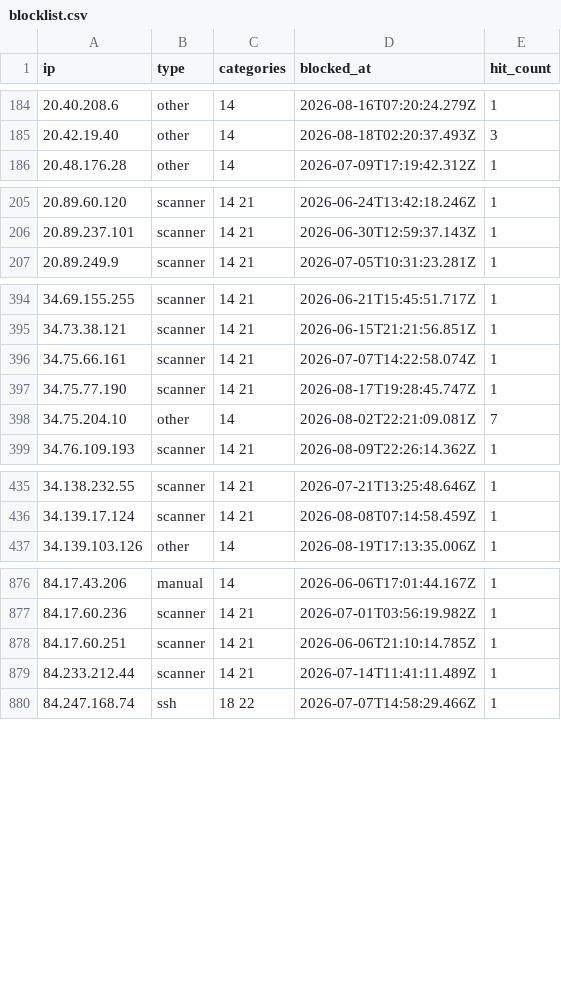
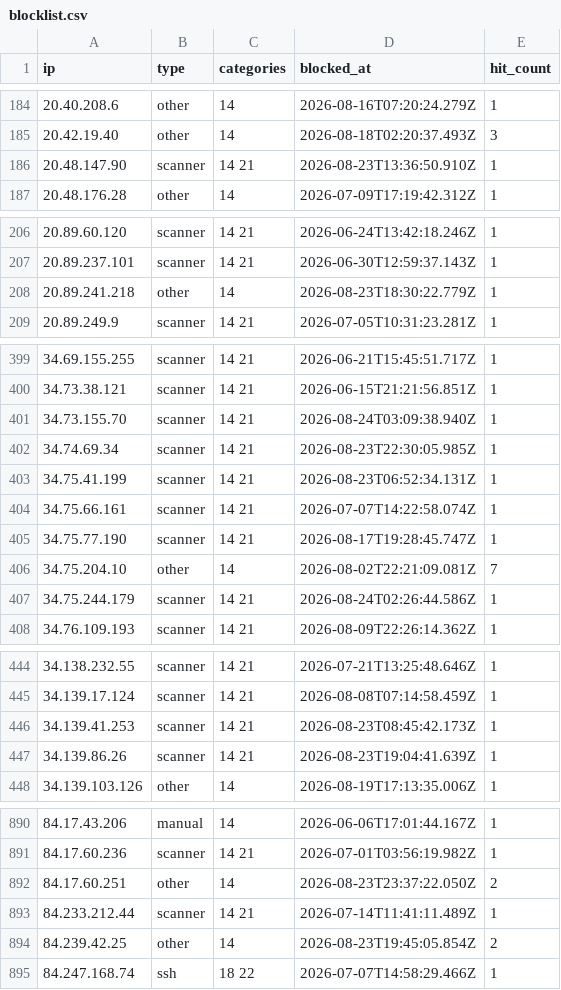
Before and after one commit to zenmorro/Scanner-List, a CSV file: blocklist.csv, drawn as a sheet; only a part is shown, gaps mark what is left out; the diff covers the shown part only.

Commit message:
Update blocklist 2026-08-24T04:00:01Z

```diff
--- a/blocklist.csv
+++ b/blocklist.csv
@@ -185,2 +185,3 @@ ip,type,categories,blocked_at,hit_count
 20.42.19.40,other,14,2026-08-18T02:20:37.493Z,3
+20.48.147.90,scanner,14 21,2026-08-23T13:36:50.910Z,1
 20.48.176.28,other,14,2026-07-09T17:19:42.312Z,1
@@ -206,2 +207,3 @@ ip,type,categories,blocked_at,hit_count
 20.89.237.101,scanner,14 21,2026-06-30T12:59:37.143Z,1
+20.89.241.218,other,14,2026-08-23T18:30:22.779Z,1
 20.89.249.9,scanner,14 21,2026-07-05T10:31:23.281Z,1
@@ -395,2 +400,5 @@ ip,type,categories,blocked_at,hit_count
 34.73.38.121,scanner,14 21,2026-06-15T21:21:56.851Z,1
+34.73.155.70,scanner,14 21,2026-08-24T03:09:38.940Z,1
+34.74.69.34,scanner,14 21,2026-08-23T22:30:05.985Z,1
+34.75.41.199,scanner,14 21,2026-08-23T06:52:34.131Z,1
 34.75.66.161,scanner,14 21,2026-07-07T14:22:58.074Z,1
@@ -398,2 +406,3 @@ ip,type,categories,blocked_at,hit_count
 34.75.204.10,other,14,2026-08-02T22:21:09.081Z,7
+34.75.244.179,scanner,14 21,2026-08-24T02:26:44.586Z,1
 34.76.109.193,scanner,14 21,2026-08-09T22:26:14.362Z,1
@@ -436,2 +445,4 @@ ip,type,categories,blocked_at,hit_count
 34.139.17.124,scanner,14 21,2026-08-08T07:14:58.459Z,1
+34.139.41.253,scanner,14 21,2026-08-23T08:45:42.173Z,1
+34.139.86.26,scanner,14 21,2026-08-23T19:04:41.639Z,1
 34.139.103.126,other,14,2026-08-19T17:13:35.006Z,1
@@ -877,4 +891,5 @@ ip,type,categories,blocked_at,hit_count
 84.17.60.236,scanner,14 21,2026-07-01T03:56:19.982Z,1
-84.17.60.251,scanner,14 21,2026-06-06T21:10:14.785Z,1
+84.17.60.251,other,14,2026-08-23T23:37:22.050Z,2
 84.233.212.44,scanner,14 21,2026-07-14T11:41:11.489Z,1
+84.239.42.25,other,14,2026-08-23T19:45:05.854Z,2
 84.247.168.74,ssh,18 22,2026-07-07T14:58:29.466Z,1
```
Also changed, not shown: 10 added rows elsewhere in this file, 2 other files.
